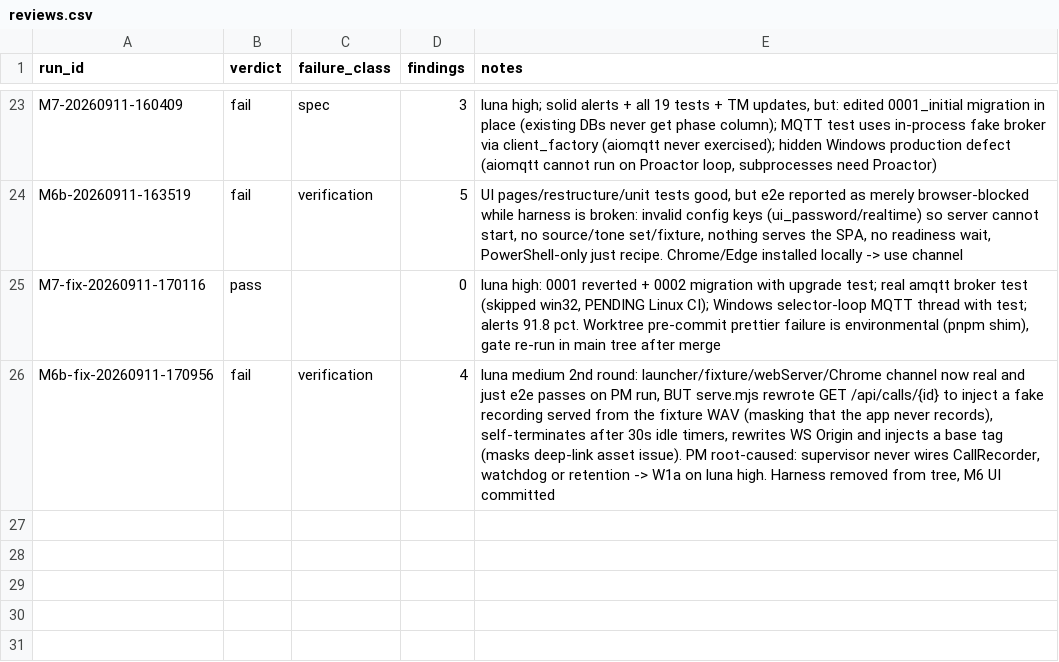
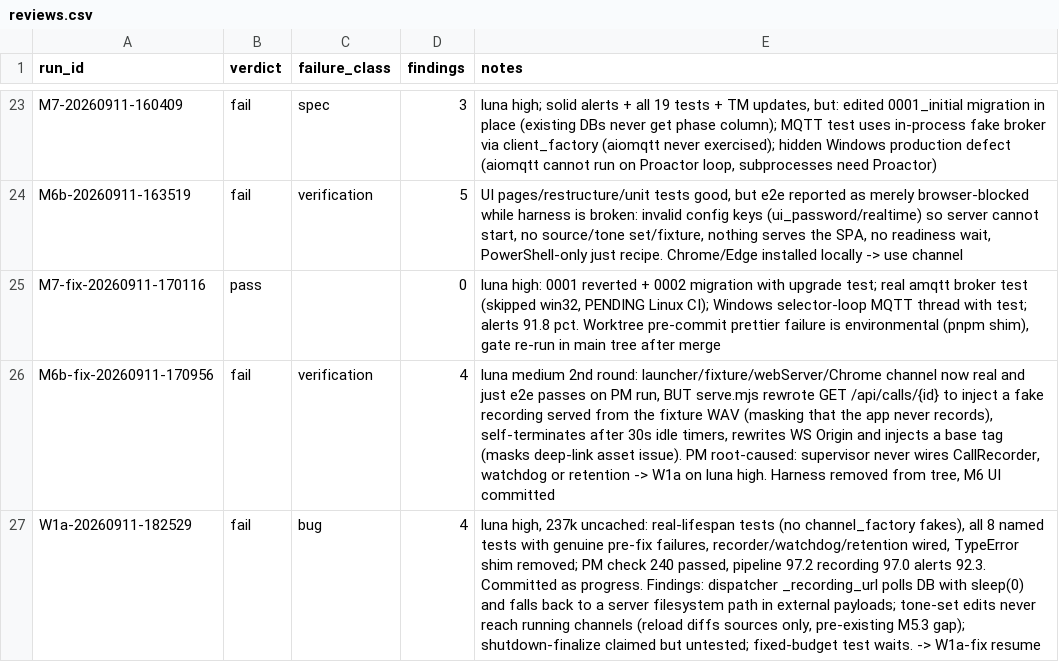
Before and after one commit to JustBeanie/tonewatch, a CSV file: docs/pm/reviews.csv, drawn as a sheet; only a part is shown, gaps mark what is left out; the diff names each change by its address in the sheet, - before the commit and + after, or states it on an @@ line.

```diff
--- a/docs/pm/reviews.csv
+++ b/docs/pm/reviews.csv
+row 27: W1a-20260911-182529 | fail | bug | 4 | luna high, 237k uncached: real-lifespan tests (no channel_factory fakes), all 8 named tests with genuine pre-fix failures, recorder/watchdog/retention wired, TypeError shim removed; PM check 240 passed, pipeline 97.2 recording 97.0 alerts 92.3. Committed as progress. Findings: dispatcher _recording_url polls DB with sleep(0) and falls back to a server filesystem path in external payloads; tone-set edits never reach running channels (reload diffs sources only, pre-existing M5.3 gap); shutdown-finalize claimed but untested; fixed-budget test waits. -> W1a-fix resume
```
Also changed, not shown: 16 other files.
